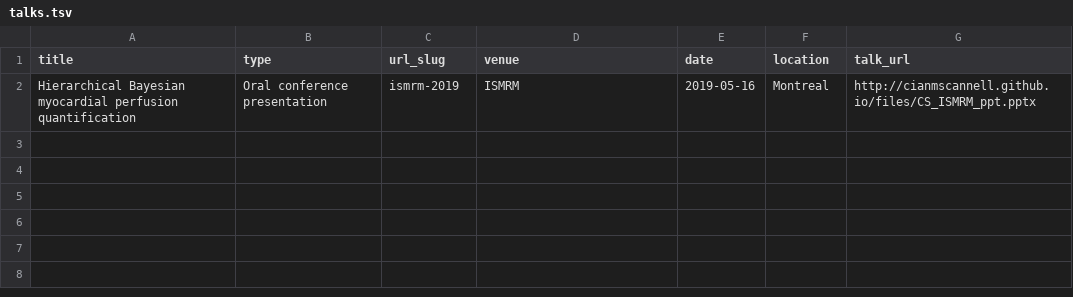
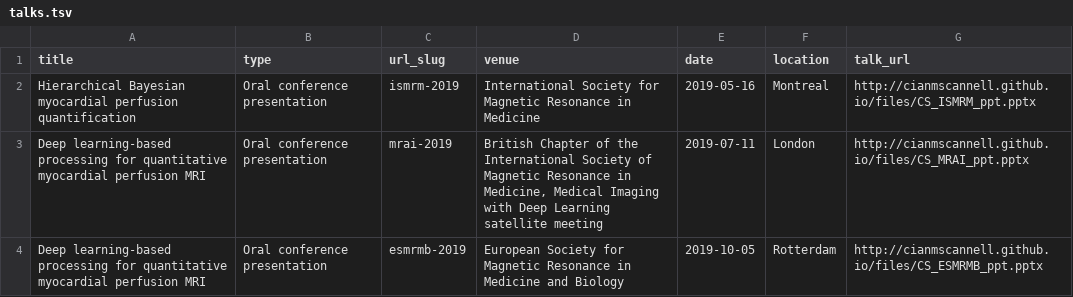
Before and after one commit to cianmscannell/cianmscannell.github.io, a TSV file: markdown_generator/talks.tsv, drawn as a sheet.

Commit message:
add talks

```diff
--- a/markdown_generator/talks.tsv
+++ b/markdown_generator/talks.tsv
@@ -1,2 +1,4 @@
 title	type	url_slug	venue	date	location	talk_url
-Hierarchical Bayesian myocardial perfusion quantification	Oral conference presentation	ismrm-2019	ISMRM	2019-05-16	Montreal	http://cianmscannell.github.io/files/CS_ISMRM_ppt.pptx
+Hierarchical Bayesian myocardial perfusion quantification	Oral conference presentation	ismrm-2019	International Society for Magnetic Resonance in Medicine	2019-05-16	Montreal	http://cianmscannell.github.io/files/CS_ISMRM_ppt.pptx
+Deep learning-based processing for quantitative myocardial perfusion MRI	Oral conference presentation	mrai-2019	British Chapter of the International Society of Magnetic Resonance in Medicine, Medical Imaging with Deep Learning satellite meeting	2019-07-11	London	http://cianmscannell.github.io/files/CS_MRAI_ppt.pptx
+Deep learning-based processing for quantitative myocardial perfusion MRI	Oral conference presentation	esmrmb-2019	European Society for Magnetic Resonance in Medicine and Biology	2019-10-05	Rotterdam	http://cianmscannell.github.io/files/CS_ESMRMB_ppt.pptx
```
Also changed, not shown: 5 other files.
